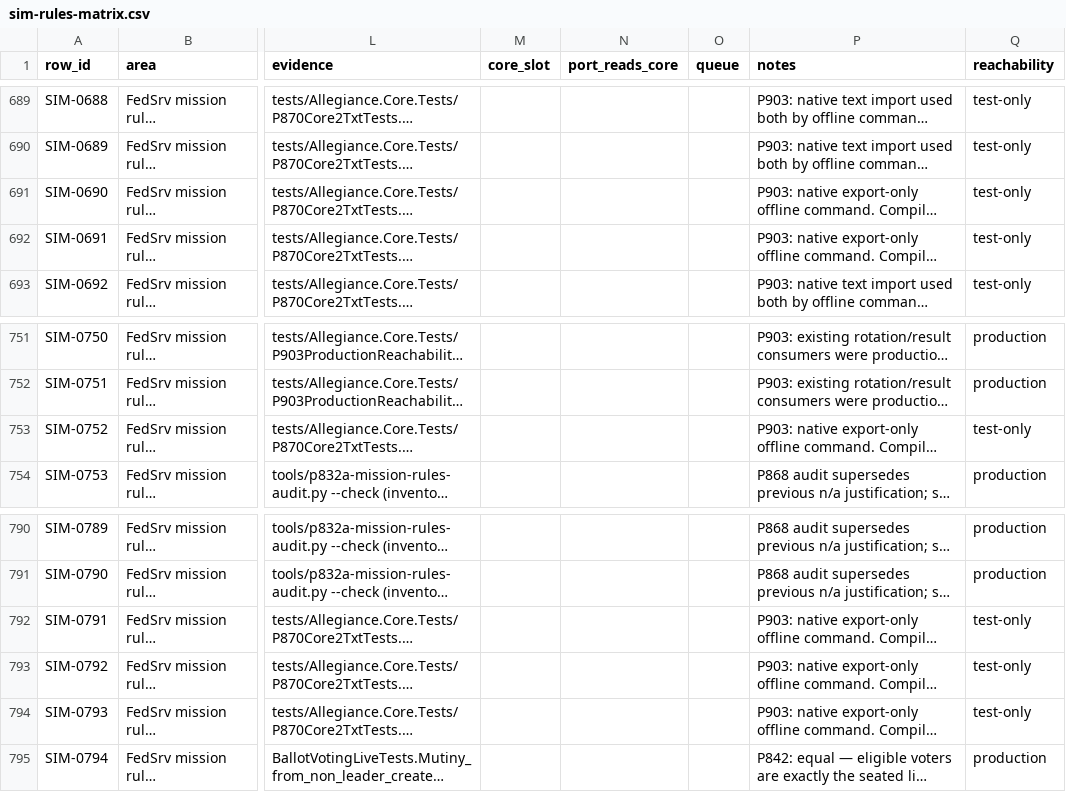
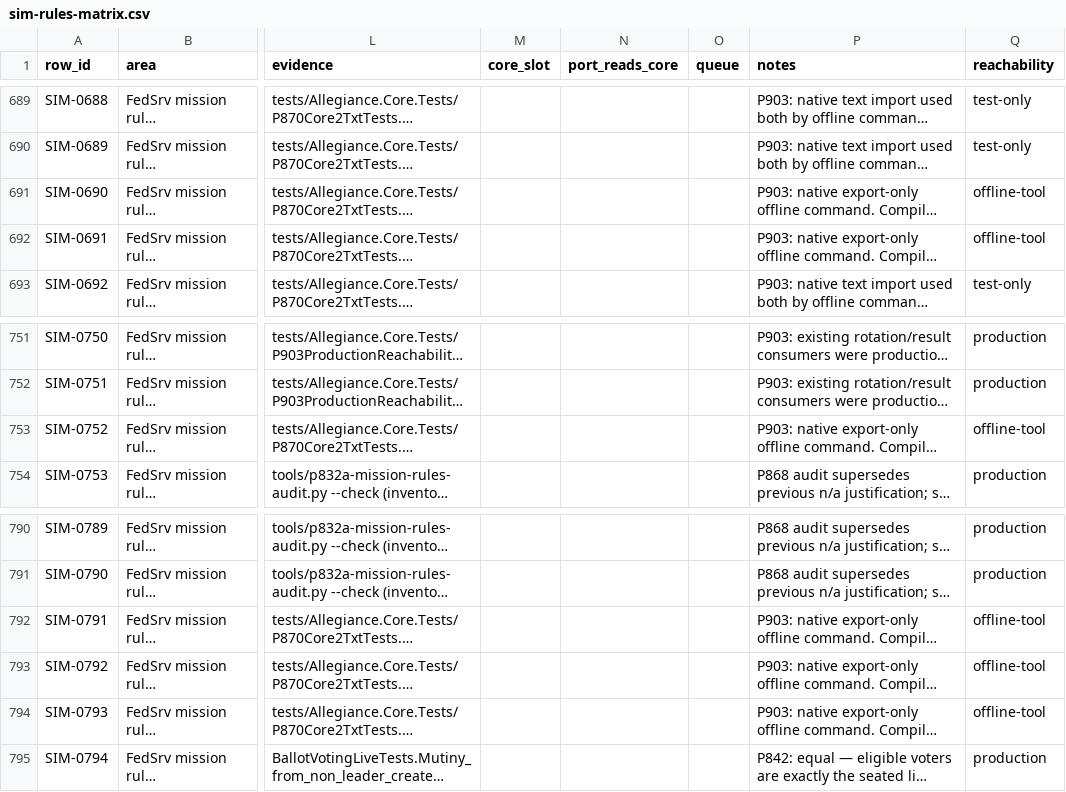
Before and after one commit to dominusbelial/AllegianceCore-public, a CSV file: docs/parity/sim-rules-matrix.csv, drawn as a sheet; only a part is shown, gaps mark what is left out; long unchanged cells end in …; the diff names each change by its address in the sheet, - before the commit and + after, or states it on an @@ line.

```diff
--- a/docs/parity/sim-rules-matrix.csv
+++ b/docs/parity/sim-rules-matrix.csv
-Q691:Q692 (reachability): test-only
+Q691:Q692 (reachability): offline-tool
-Q753 (reachability): test-only
+Q753 (reachability): offline-tool
-Q792:Q794 (reachability): test-only
+Q792:Q794 (reachability): offline-tool
```
Also changed, not shown: 2 other files.
